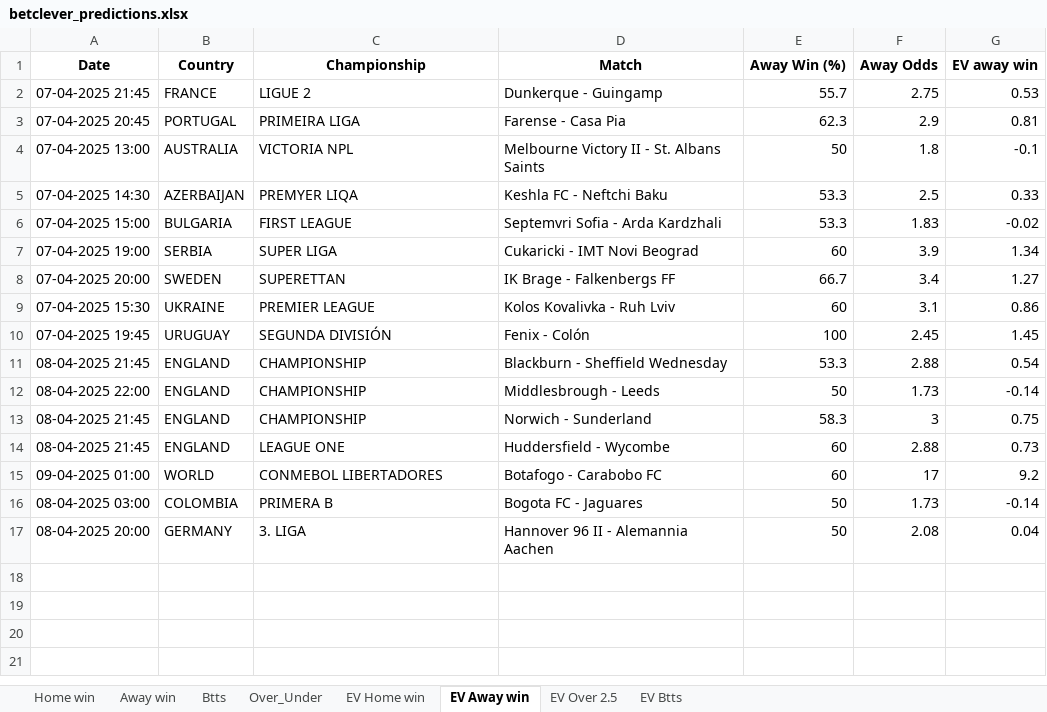
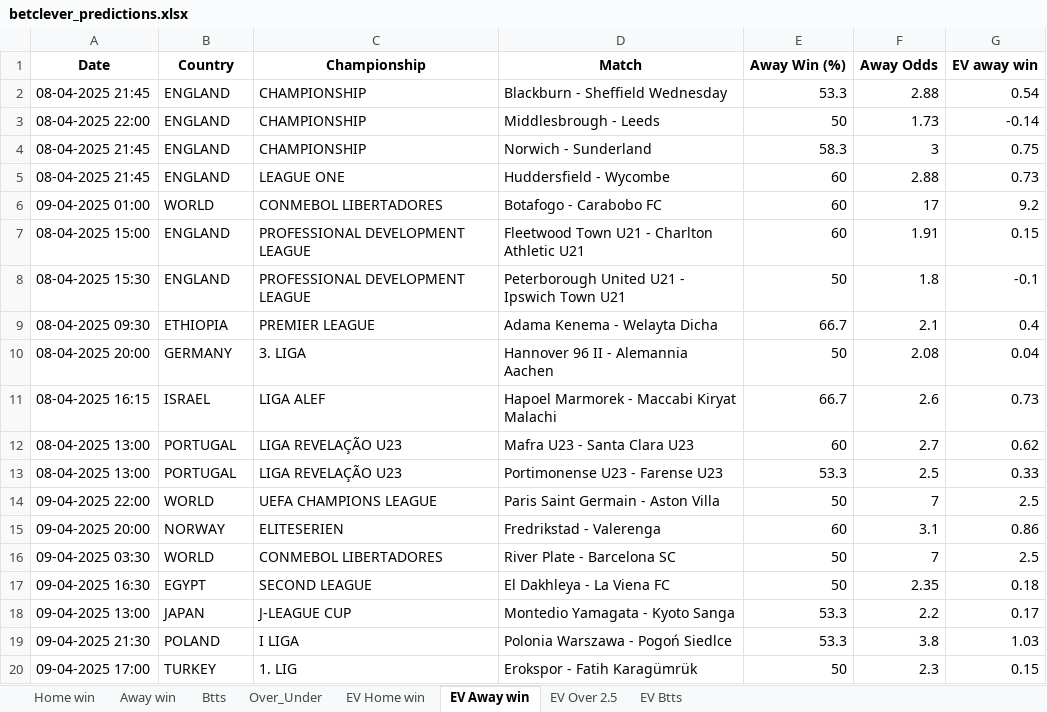
Before and after one commit to ZzZzZzZXCoo/soccer_predictions_scraper, an Excel workbook: scraper/data/betclever_predictions.xlsx, sheet EV Away win, drawn as a sheet; values as stored, in another font and other column widths than the file's, no borders; removed rows and columns are numbered as before the commit, all else as after; the diff names each change by its address in the sheet, - before the commit and + after, or states it on an @@ line.

```diff
--- a/scraper/data/betclever_predictions.xlsx (sheet EV Away win)
+++ b/scraper/data/betclever_predictions.xlsx (sheet EV Away win)
-row 2: 07-04-2025 21:45 | FRANCE | LIGUE 2 | Dunkerque - Guingamp | 55.7 | 2.75 | 0.53
-row 3: 07-04-2025 20:45 | PORTUGAL | PRIMEIRA LIGA | Farense - Casa Pia | 62.3 | 2.9 | 0.81
-row 4: 07-04-2025 13:00 | AUSTRALIA | VICTORIA NPL | Melbourne Victory II - St. Albans Saints | 50 | 1.8 | -0.1
-row 5: 07-04-2025 14:30 | AZERBAIJAN | PREMYER LIQA | Keshla FC - Neftchi Baku | 53.3 | 2.5 | 0.33
-row 6: 07-04-2025 15:00 | BULGARIA | FIRST LEAGUE | Septemvri Sofia - Arda Kardzhali | 53.3 | 1.83 | -0.02
-row 7: 07-04-2025 19:00 | SERBIA | SUPER LIGA | Cukaricki - IMT Novi Beograd | 60 | 3.9 | 1.34
-row 8: 07-04-2025 20:00 | SWEDEN | SUPERETTAN | IK Brage - Falkenbergs FF | 66.7 | 3.4 | 1.27
-row 9: 07-04-2025 15:30 | UKRAINE | PREMIER LEAGUE | Kolos Kovalivka - Ruh Lviv | 60 | 3.1 | 0.86
-row 10: 07-04-2025 19:45 | URUGUAY | SEGUNDA DIVISIÓN | Fenix - Colón | 100 | 2.45 | 1.45
-row 16: 08-04-2025 03:00 | COLOMBIA | PRIMERA B | Bogota FC - Jaguares | 50 | 1.73 | -0.14
+row 7: 08-04-2025 15:00 | ENGLAND | PROFESSIONAL DEVELOPMENT LEAGUE | Fleetwood Town U21 - Charlton Athletic U21 | 60 | 1.91 | 0.15
+row 8: 08-04-2025 15:30 | ENGLAND | PROFESSIONAL DEVELOPMENT LEAGUE | Peterborough United U21 - Ipswich Town U21 | 50 | 1.8 | -0.1
+row 9: 08-04-2025 09:30 | ETHIOPIA | PREMIER LEAGUE | Adama Kenema - Welayta Dicha | 66.7 | 2.1 | 0.4
+row 11: 08-04-2025 16:15 | ISRAEL | LIGA ALEF | Hapoel Marmorek - Maccabi Kiryat Malachi | 66.7 | 2.6 | 0.73
+row 12: 08-04-2025 13:00 | PORTUGAL | LIGA REVELAÇÃO U23 | Mafra U23 - Santa Clara U23 | 60 | 2.7 | 0.62
+row 13: 08-04-2025 13:00 | PORTUGAL | LIGA REVELAÇÃO U23 | Portimonense U23 - Farense U23 | 53.3 | 2.5 | 0.33
+row 14: 09-04-2025 22:00 | WORLD | UEFA CHAMPIONS LEAGUE | Paris Saint Germain - Aston Villa | 50 | 7 | 2.5
+row 15: 09-04-2025 20:00 | NORWAY | ELITESERIEN | Fredrikstad - Valerenga | 60 | 3.1 | 0.86
+row 16: 09-04-2025 03:30 | WORLD | CONMEBOL LIBERTADORES | River Plate - Barcelona SC | 50 | 7 | 2.5
+row 17: 09-04-2025 16:30 | EGYPT | SECOND LEAGUE | El Dakhleya - La Viena FC | 50 | 2.35 | 0.18
+row 18: 09-04-2025 13:00 | JAPAN | J-LEAGUE CUP | Montedio Yamagata - Kyoto Sanga | 53.3 | 2.2 | 0.17
+row 19: 09-04-2025 21:30 | POLAND | I LIGA | Polonia Warszawa - Pogoń Siedlce | 53.3 | 3.8 | 1.03
+row 20: 09-04-2025 17:00 | TURKEY | 1. LIG | Erokspor - Fatih Karagümrük | 50 | 2.3 | 0.15
```
Also changed, not shown: sheet EV Home win, sheet EV Btts, sheet Btts, sheet Home win, sheet EV Over 2.5, sheet Over_Under.
